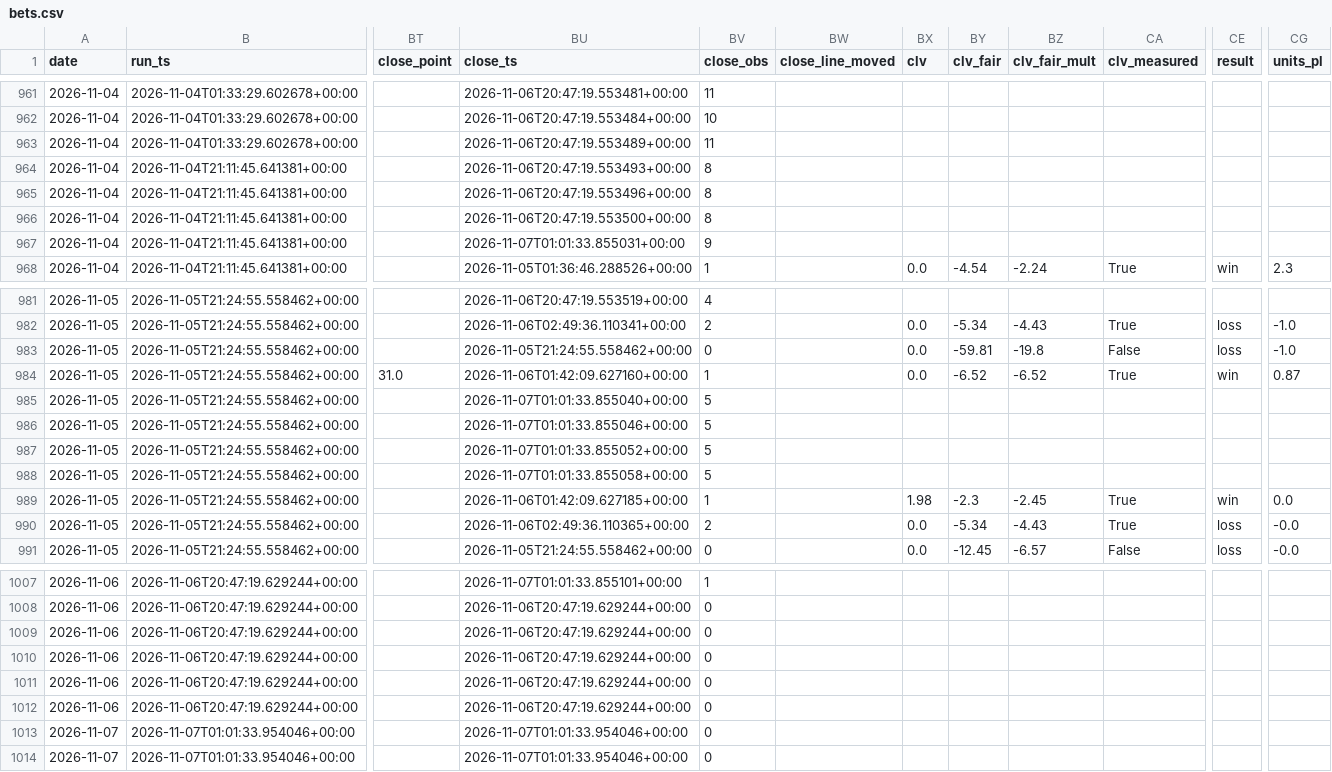
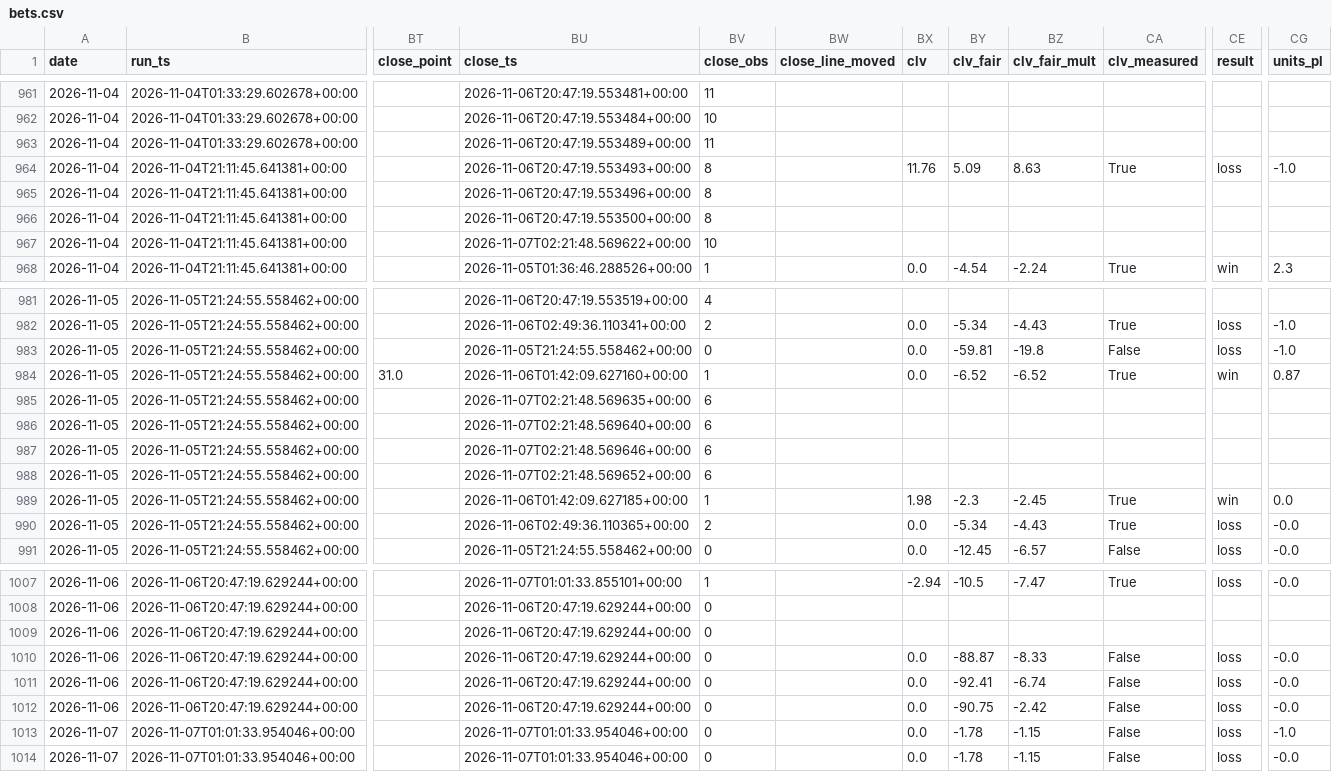
Before and after one commit to nfliegelman/ridgeseeker, a CSV file: docs/bets.csv, drawn as a sheet; only a part is shown, gaps mark what is left out; the diff covers the shown part only; the diff names each change by its address in the sheet, - before the commit and + after, or states it on an @@ line.

```diff
--- a/docs/bets.csv
+++ b/docs/bets.csv
-BX964 (clv): (empty)
+BX964 (clv): 11.76
-BY964 (clv_fair): (empty)
+BY964 (clv_fair): 5.09
-BZ964 (clv_fair_mult): (empty)
+BZ964 (clv_fair_mult): 8.63
-CA964 (clv_measured): (empty)
+CA964 (clv_measured): True
-CE964 (result): (empty)
+CE964 (result): loss
-CG964 (units_pl): (empty)
+CG964 (units_pl): -1.0
-BU967 (close_ts): 2026-11-07T01:01:33.855031+00:00
+BU967 (close_ts): 2026-11-07T02:21:48.569622+00:00
-BV967 (close_obs): 9
+BV967 (close_obs): 10
-BU985 (close_ts): 2026-11-07T01:01:33.855040+00:00
+BU985 (close_ts): 2026-11-07T02:21:48.569635+00:00
-BV985:BV988 (close_obs): 5
+BV985:BV988 (close_obs): 6
-BU986 (close_ts): 2026-11-07T01:01:33.855046+00:00
+BU986 (close_ts): 2026-11-07T02:21:48.569640+00:00
-BU987 (close_ts): 2026-11-07T01:01:33.855052+00:00
+BU987 (close_ts): 2026-11-07T02:21:48.569646+00:00
-BU988 (close_ts): 2026-11-07T01:01:33.855058+00:00
+BU988 (close_ts): 2026-11-07T02:21:48.569652+00:00
-BX1007 (clv): (empty)
+BX1007 (clv): -2.94
-BY1007 (clv_fair): (empty)
+BY1007 (clv_fair): -10.5
-BZ1007 (clv_fair_mult): (empty)
+BZ1007 (clv_fair_mult): -7.47
-CA1007 (clv_measured): (empty)
+CA1007 (clv_measured): True
-CE1007 (result): (empty)
+CE1007 (result): loss
-CG1007 (units_pl): (empty)
+CG1007 (units_pl): -0.0
-BX1010:BX1014 (clv): (empty)
+BX1010:BX1014 (clv): 0.0
-BY1010 (clv_fair): (empty)
+BY1010 (clv_fair): -88.87
-BZ1010 (clv_fair_mult): (empty)
+BZ1010 (clv_fair_mult): -8.33
-CA1010:CA1014 (clv_measured): (empty)
+CA1010:CA1014 (clv_measured): False
-CE1010:CE1014 (result): (empty)
+CE1010:CE1014 (result): loss
-CG1010:CG1012 (units_pl): (empty)
+CG1010:CG1012 (units_pl): -0.0
-BY1011 (clv_fair): (empty)
+BY1011 (clv_fair): -92.41
-BZ1011 (clv_fair_mult): (empty)
+BZ1011 (clv_fair_mult): -6.74
-BY1012 (clv_fair): (empty)
+BY1012 (clv_fair): -90.75
-BZ1012 (clv_fair_mult): (empty)
+BZ1012 (clv_fair_mult): -2.42
-BY1013:BY1014 (clv_fair): (empty)
+BY1013:BY1014 (clv_fair): -1.78
-BZ1013:BZ1014 (clv_fair_mult): (empty)
+BZ1013:BZ1014 (clv_fair_mult): -1.15
-CG1013 (units_pl): (empty)
+CG1013 (units_pl): -1.0
-CG1014 (units_pl): (empty)
+CG1014 (units_pl): -0.0
```
Also changed, not shown: 95 edited cells elsewhere in this file, docs/runlog.csv, 3 other files.
